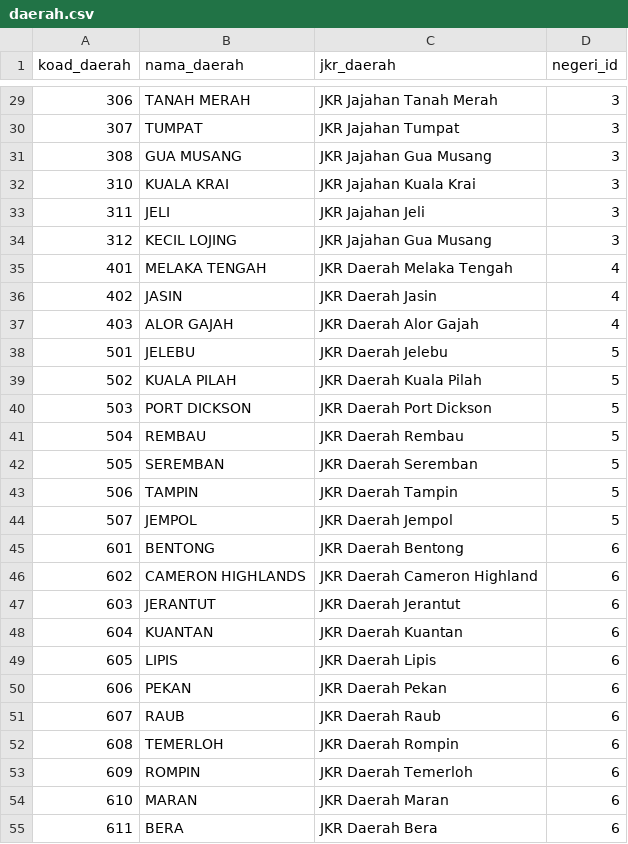
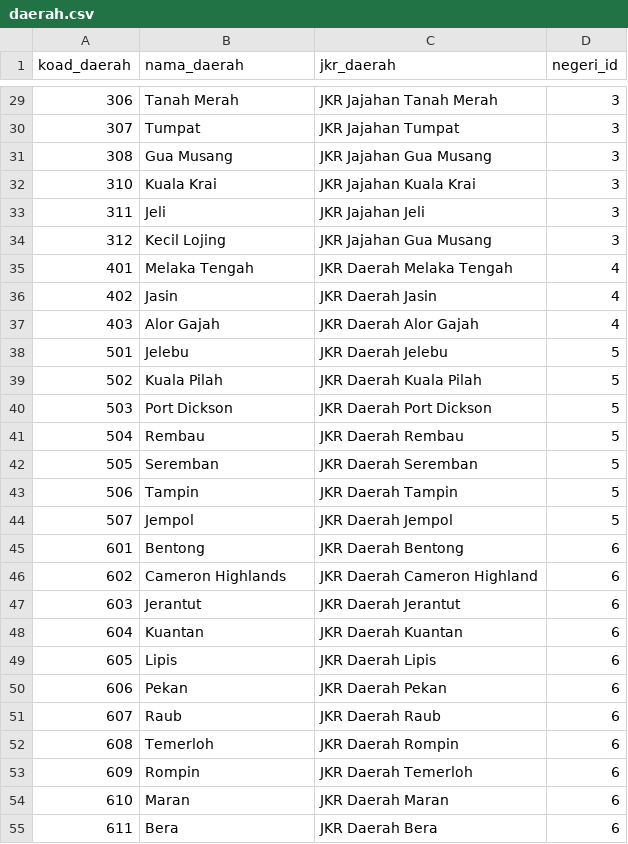
Before and after one commit to deadanimal/kkr-pothole-web, a CSV file: database/data/daerah.csv, drawn as a sheet; only a part is shown, gaps mark what is left out; the diff covers the shown part only.

```diff
--- a/database/data/daerah.csv
+++ b/database/data/daerah.csv
@@ -29,27 +29,27 @@ koad_daerah,nama_daerah,jkr_daerah,negeri_id
-306,TANAH MERAH,JKR Jajahan Tanah Merah,3
-307,TUMPAT,JKR Jajahan Tumpat,3
-308,GUA MUSANG,JKR Jajahan Gua Musang,3
-310,KUALA KRAI,JKR Jajahan Kuala Krai,3
-311,JELI,JKR Jajahan Jeli,3
-312,KECIL LOJING,JKR Jajahan Gua Musang,3
-401,MELAKA TENGAH,JKR Daerah Melaka Tengah,4
-402,JASIN,JKR Daerah Jasin,4
-403,ALOR GAJAH,JKR Daerah Alor Gajah,4
-501,JELEBU,JKR Daerah Jelebu,5
-502,KUALA PILAH,JKR Daerah Kuala Pilah,5
-503,PORT DICKSON,JKR Daerah Port Dickson,5
-504,REMBAU,JKR Daerah Rembau,5
-505,SEREMBAN,JKR Daerah Seremban,5
-506,TAMPIN,JKR Daerah Tampin,5
-507,JEMPOL,JKR Daerah Jempol,5
-601,BENTONG,JKR Daerah Bentong,6
-602,CAMERON HIGHLANDS,JKR Daerah Cameron Highland,6
-603,JERANTUT,JKR Daerah Jerantut,6
-604,KUANTAN,JKR Daerah Kuantan,6
-605,LIPIS,JKR Daerah Lipis,6
-606,PEKAN,JKR Daerah Pekan,6
-607,RAUB,JKR Daerah Raub,6
-608,TEMERLOH,JKR Daerah Rompin,6
-609,ROMPIN,JKR Daerah Temerloh,6
-610,MARAN,JKR Daerah Maran,6
-611,BERA,JKR Daerah Bera,6
+306,Tanah Merah,JKR Jajahan Tanah Merah,3
+307,Tumpat,JKR Jajahan Tumpat,3
+308,Gua Musang,JKR Jajahan Gua Musang,3
+310,Kuala Krai,JKR Jajahan Kuala Krai,3
+311,Jeli,JKR Jajahan Jeli,3
+312,Kecil Lojing,JKR Jajahan Gua Musang,3
+401,Melaka Tengah,JKR Daerah Melaka Tengah,4
+402,Jasin,JKR Daerah Jasin,4
+403,Alor Gajah,JKR Daerah Alor Gajah,4
+501,Jelebu,JKR Daerah Jelebu,5
+502,Kuala Pilah,JKR Daerah Kuala Pilah,5
+503,Port Dickson,JKR Daerah Port Dickson,5
+504,Rembau,JKR Daerah Rembau,5
+505,Seremban,JKR Daerah Seremban,5
+506,Tampin,JKR Daerah Tampin,5
+507,Jempol,JKR Daerah Jempol,5
+601,Bentong,JKR Daerah Bentong,6
+602,Cameron Highlands,JKR Daerah Cameron Highland,6
+603,Jerantut,JKR Daerah Jerantut,6
+604,Kuantan,JKR Daerah Kuantan,6
+605,Lipis,JKR Daerah Lipis,6
+606,Pekan,JKR Daerah Pekan,6
+607,Raub,JKR Daerah Raub,6
+608,Temerloh,JKR Daerah Rompin,6
+609,Rompin,JKR Daerah Temerloh,6
+610,Maran,JKR Daerah Maran,6
+611,Bera,JKR Daerah Bera,6
```
Also changed, not shown: 3 added rows and 78 edited cells elsewhere in this file, 1 other file.
